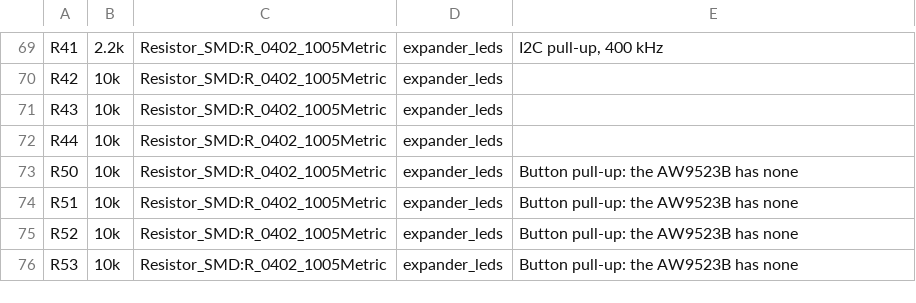
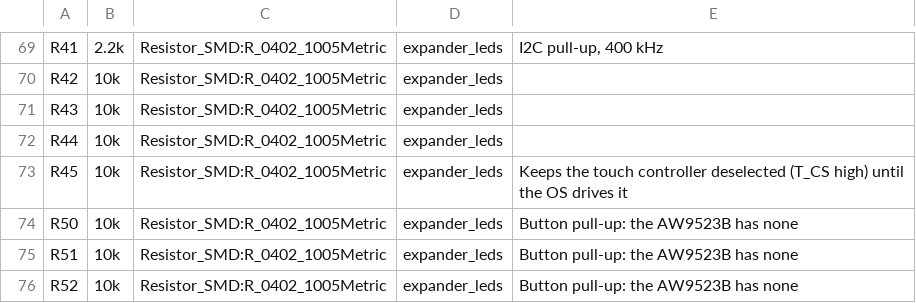
Before and after one commit to elixpo/oreo, a CSV file: circuit/elixpo/BOM_PRELIMINARY.csv, drawn as a sheet; only a part is shown, gaps mark what is left out; the shorter side is filled out with more unchanged rows.

```diff
--- a/circuit/elixpo/BOM_PRELIMINARY.csv
+++ b/circuit/elixpo/BOM_PRELIMINARY.csv
@@ -72,2 +72,3 @@ R43,10k,Resistor_SMD:R_0402_1005Metric,expander_leds,
 R44,10k,Resistor_SMD:R_0402_1005Metric,expander_leds,
+R45,10k,Resistor_SMD:R_0402_1005Metric,expander_leds,Keeps the touch controller deselected (T_CS high) until the OS drives it
 R50,10k,Resistor_SMD:R_0402_1005Metric,expander_leds,Button pull-up: the AW9523B has none
```
Also changed, not shown: circuit/elixpo/BOM_PROCUREMENT.csv, 6 other files.
